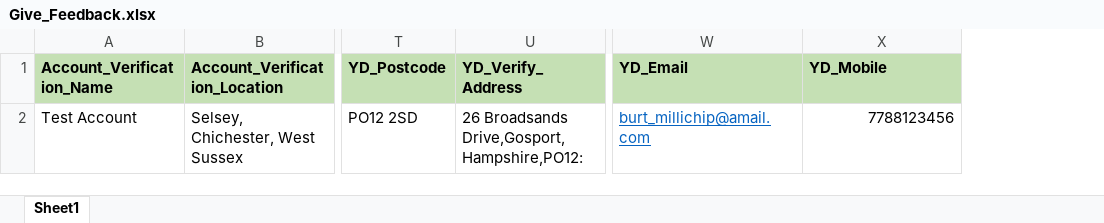
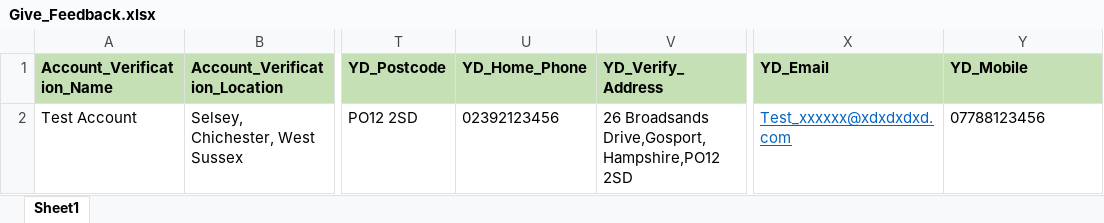
Before and after one commit to cat-home-experts/KAT_Automation, an Excel workbook: Data Files/Give_Feedback.xlsx, sheet Sheet1, drawn as a sheet; only a part is shown, gaps mark what is left out; values as stored, in another font and other column widths than the file's, no borders; addresses are those after the commit; the diff names each change by its address in the sheet, - before the commit and + after, or states it on an @@ line.

Commit message:
Refactoring and parameterizing Feedback function

```diff
--- a/Data Files/Give_Feedback.xlsx (sheet Sheet1)
+++ b/Data Files/Give_Feedback.xlsx (sheet Sheet1)
+column U (YD_Home_Phone), row 2: 02392123456
-V2 (YD_Verify_Address): 26 Broadsands Drive,Gosport,Hampshire,PO12:
+V2 (YD_Verify_Address): 26 Broadsands Drive,Gosport,Hampshire,PO12 2SD
-X2 (YD_Email): burt_millichip@amail.com
+X2 (YD_Email): Test_xxxxxx@xdxdxdxd.com
-Y2 (YD_Mobile): 7788123456
+Y2 (YD_Mobile): 07788123456
-Y2 alignment: right
+Y2 alignment: left
```
Also changed, not shown: 14 other files.
